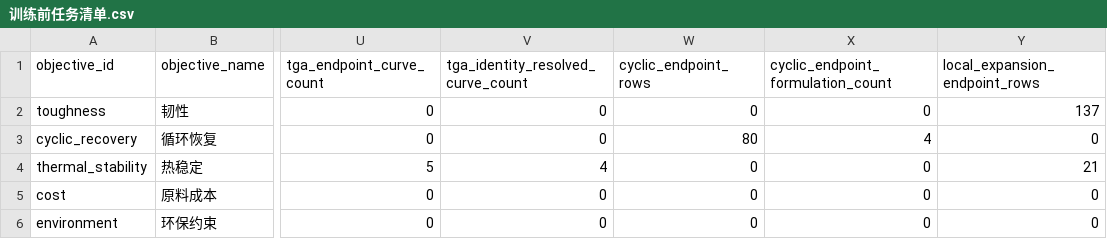
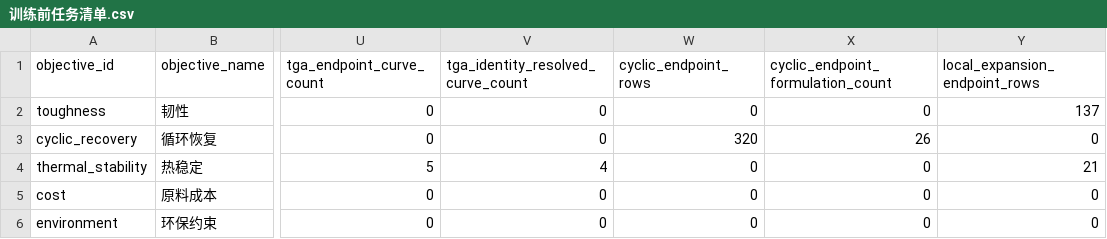
Before and after one commit to fafasco16/TPU-HighThroughput-Screening, a CSV file: 结果/定向筛选/训练前任务清单.csv, drawn as a sheet; only a part is shown, gaps mark what is left out; the diff names each change by its address in the sheet, - before the commit and + after, or states it on an @@ line.

Commit message:
feat: integrate cyclic endpoints into training manifest

```diff
--- a/结果/定向筛选/训练前任务清单.csv
+++ b/结果/定向筛选/训练前任务清单.csv
-W3 (cyclic_endpoint_rows): 80
+W3 (cyclic_endpoint_rows): 320
-X3: 4
+X3: 26
```
Also changed, not shown: 3 other files.
